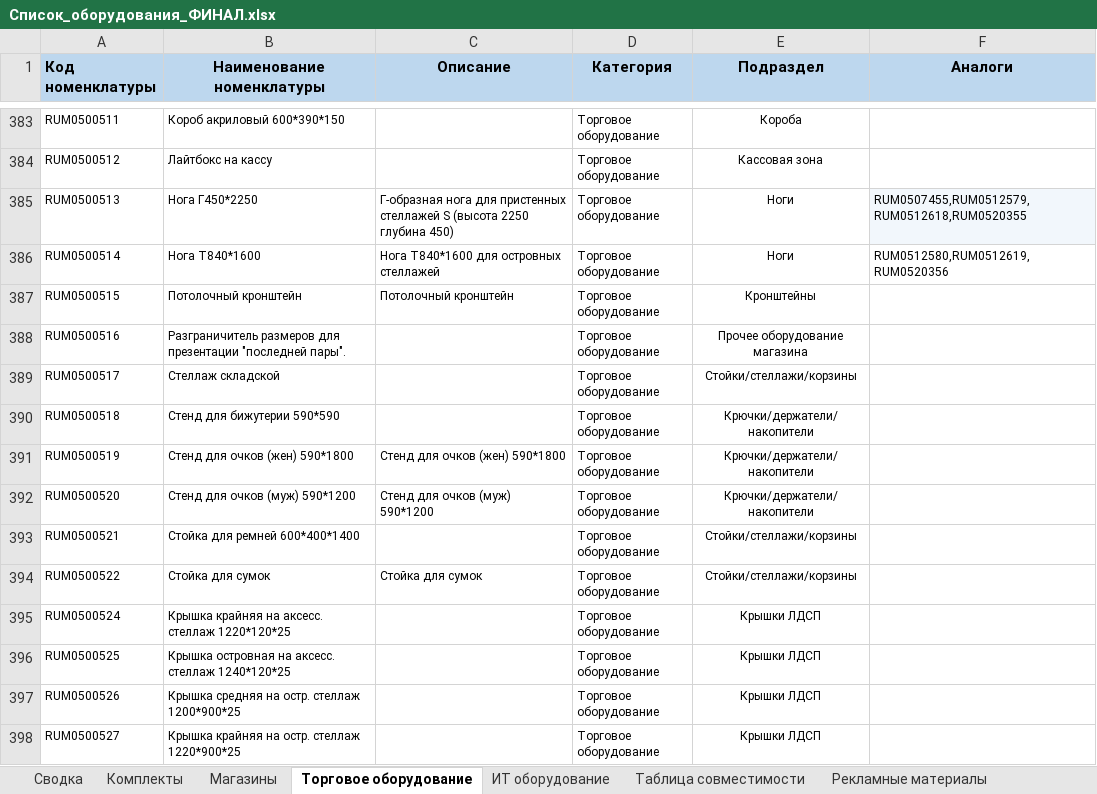
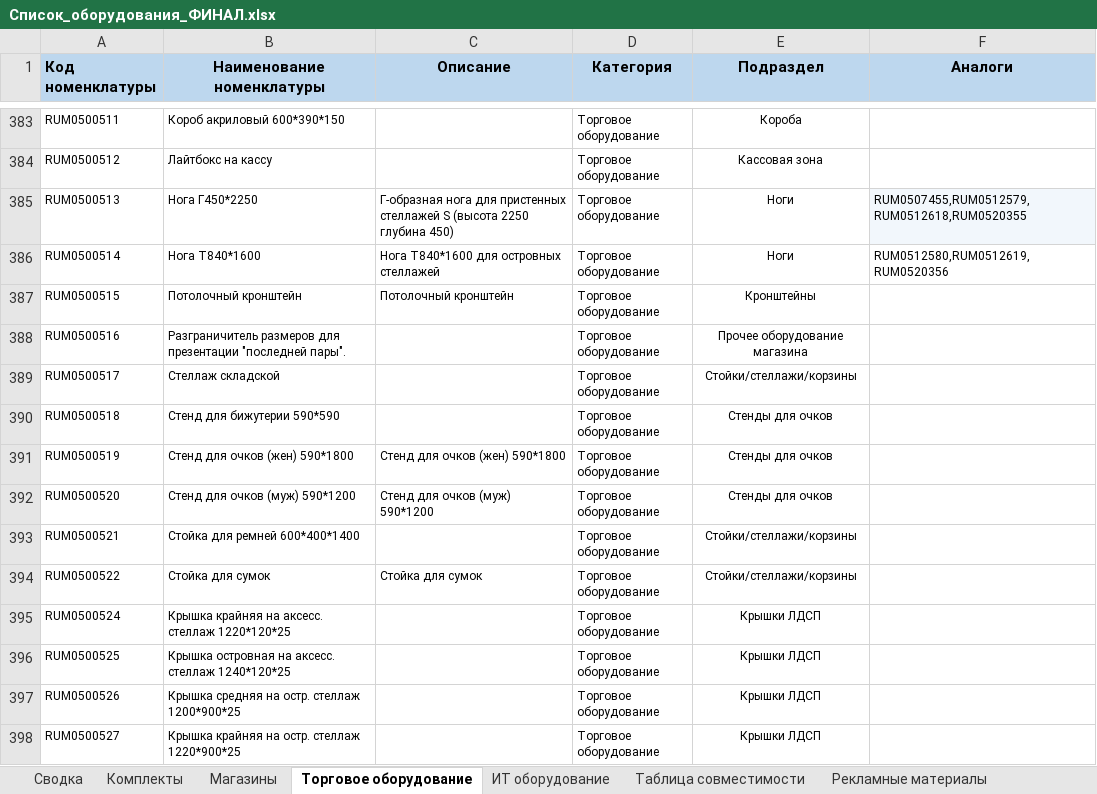
Before and after one commit to skbmaksim82-byte/Portal-zakazov, an Excel workbook: Список_оборудования_ФИНАЛ.xlsx, sheet Торговое оборудование, drawn as a sheet; only a part is shown, gaps mark what is left out; values as stored, in another font and other column widths than the file's, no borders; the diff covers the shown part only; the diff names each change by its address in the sheet, - before the commit and + after, or states it on an @@ line.

```diff
--- a/Список_оборудования_ФИНАЛ.xlsx (sheet Торговое оборудование)
+++ b/Список_оборудования_ФИНАЛ.xlsx (sheet Торговое оборудование)
-E390:E392 (Подраздел): Крючки/держатели/накопители
+E390:E392 (Подраздел): Стенды для очков
```
Also changed, not shown: 4 added rows, 7 edited cells and cell formats elsewhere in this sheet, sheet Рекламные материалы, sheet Ювелирное оборудование.
